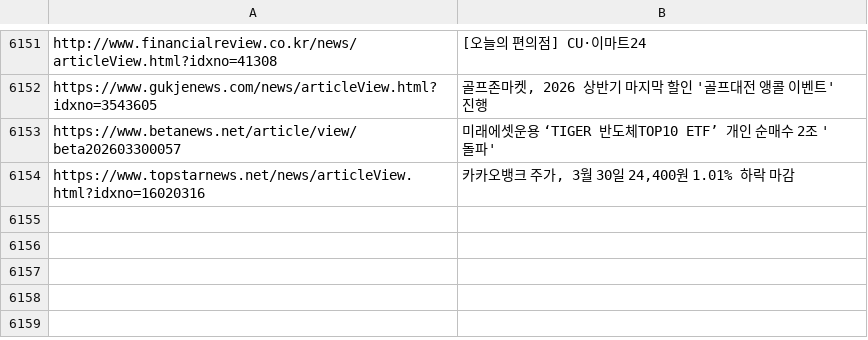
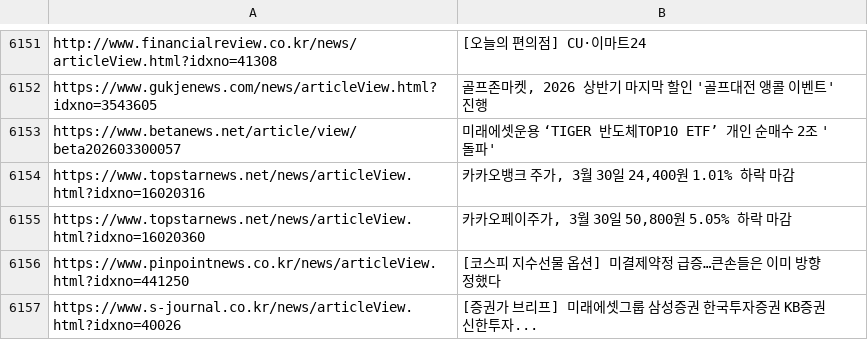
Before and after one commit to dhlee13147-lang/my-news-bot, a CSV file: sent_news.csv, drawn as a sheet; only a part is shown, gaps mark what is left out; the diff names each change by its address in the sheet, - before the commit and + after, or states it on an @@ line.

```diff
--- a/sent_news.csv
+++ b/sent_news.csv
+row 6155: https://www.topstarnews.net/news/articleView.html?idxno=16020360 | 카카오페이주가, 3월 30일 50,800원 5.05% 하락 마감
+row 6156: https://www.pinpointnews.co.kr/news/articleView.html?idxno=441250 | [코스피 지수선물 옵션] 미결제약정 급증…큰손들은 이미 방향 정했다
+row 6157: https://www.s-journal.co.kr/news/articleView.html?idxno=40026 | [증권가 브리프] 미래에셋그룹 삼성증권 한국투자증권 KB증권 신한투자...
```
